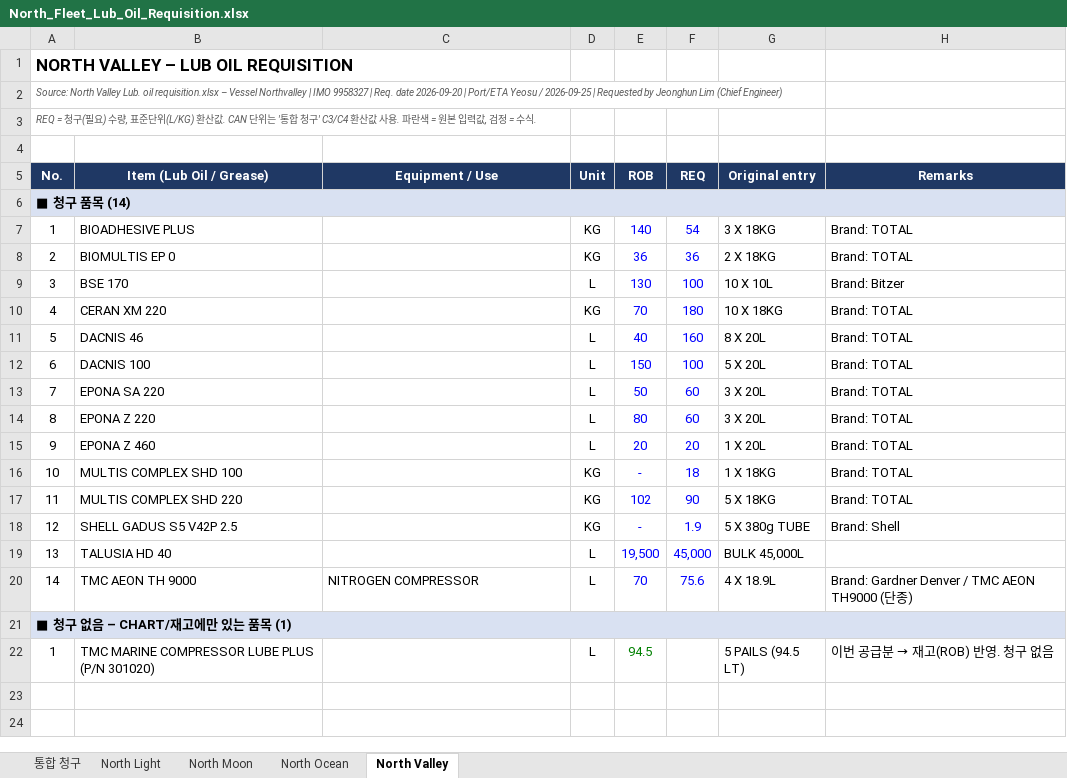
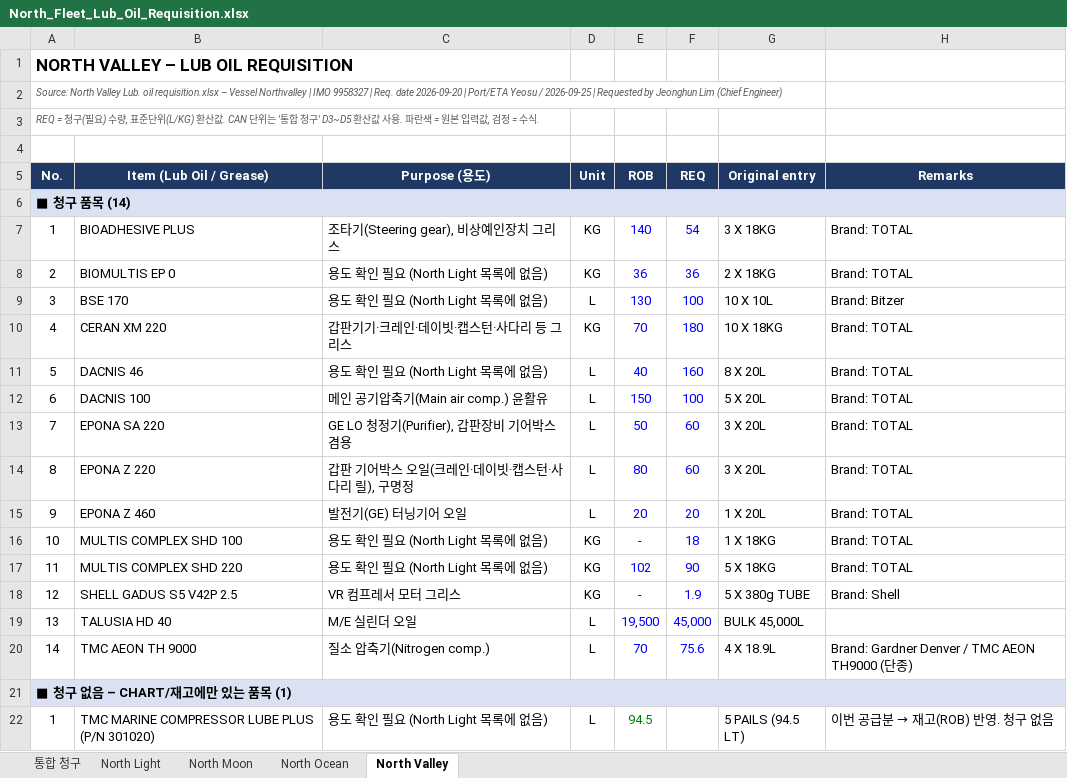
Before and after one commit to dotjdsla-byte/github-test, an Excel workbook: out/North_Fleet_Lub_Oil_Requisition.xlsx, sheet North Valley, drawn as a sheet; values as stored, in another font and other column widths than the file's, no borders; the diff names each change by its address in the sheet, - before the commit and + after, or states it on an @@ line.

```diff
--- a/out/North_Fleet_Lub_Oil_Requisition.xlsx (sheet North Valley)
+++ b/out/North_Fleet_Lub_Oil_Requisition.xlsx (sheet North Valley)
-A3 (No.): …청구' C3/C4 환산값…
+A3 (No.): …청구' D3~D5 환산값…
-C5: Equipment / Use
+C5: Purpose (용도)
-C7 (Purpose (용도)): (empty)
+C7 (Purpose (용도)): 조타기(Steering gear), 비상예인장치 그리스
-C8:C9 (Purpose (용도)): (empty)
+C8:C9 (Purpose (용도)): 용도 확인 필요 (North Light 목록에 없음)
-C10 (Purpose (용도)): (empty)
+C10 (Purpose (용도)): 갑판기기·크레인·데이빗·캡스턴·사다리 등 그리스
-C11 (Purpose (용도)): (empty)
+C11 (Purpose (용도)): 용도 확인 필요 (North Light 목록에 없음)
-C12 (Purpose (용도)): (empty)
+C12 (Purpose (용도)): 메인 공기압축기(Main air comp.) 윤활유
-C13 (Purpose (용도)): (empty)
+C13 (Purpose (용도)): GE LO 청정기(Purifier), 갑판장비 기어박스 겸용
-C14 (Purpose (용도)): (empty)
+C14 (Purpose (용도)): 갑판 기어박스 오일(크레인·데이빗·캡스턴·사다리 릴), 구명정
-C15 (Purpose (용도)): (empty)
+C15 (Purpose (용도)): 발전기(GE) 터닝기어 오일
-C16:C17 (Purpose (용도)): (empty)
+C16:C17 (Purpose (용도)): 용도 확인 필요 (North Light 목록에 없음)
-C18 (Purpose (용도)): (empty)
+C18 (Purpose (용도)): VR 컴프레서 모터 그리스
-C19 (Purpose (용도)): (empty)
+C19 (Purpose (용도)): M/E 실린더 오일
-C20 (Purpose (용도)): NITROGEN COMPRESSOR
+C20 (Purpose (용도)): 질소 압축기(Nitrogen comp.)
-C22 (Purpose (용도)): (empty)
+C22 (Purpose (용도)): 용도 확인 필요 (North Light 목록에 없음)
```
Also changed, not shown: sheet North Light, sheet North Ocean, sheet North Moon, sheet 통합 청구, formulas that keep their value.
